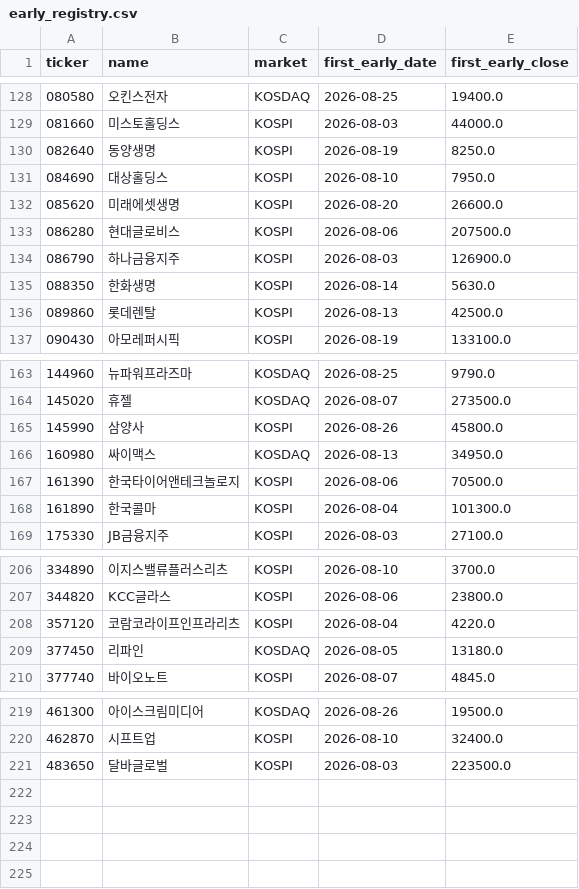
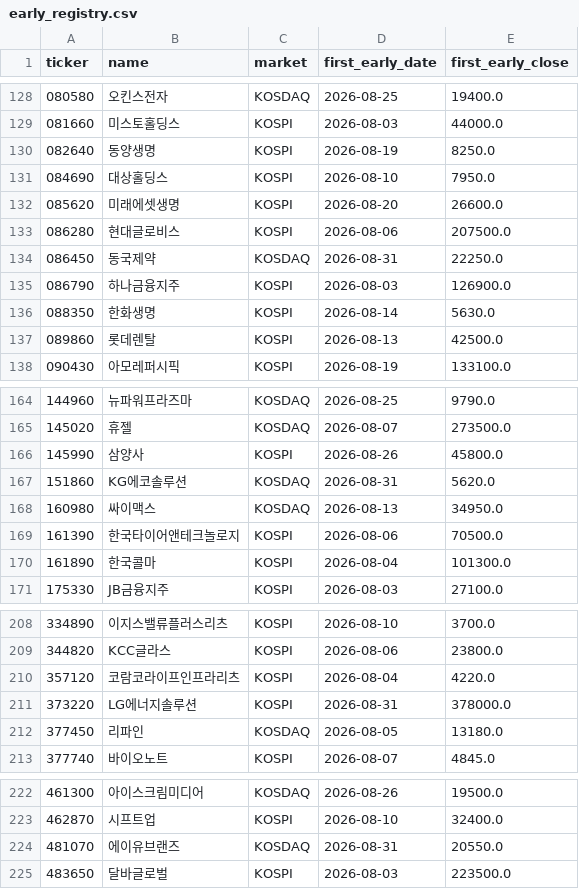
Before and after one commit to UDONGSALI/korea-stock-scanner, a CSV file: data/early_registry.csv, drawn as a sheet; only a part is shown, gaps mark what is left out; the diff names each change by its address in the sheet, - before the commit and + after, or states it on an @@ line.

```diff
--- a/data/early_registry.csv
+++ b/data/early_registry.csv
+row 134: 086450 | 동국제약 | KOSDAQ | 2026-08-31 | 22250.0
+row 167: 151860 | KG에코솔루션 | KOSDAQ | 2026-08-31 | 5620.0
+row 211: 373220 | LG에너지솔루션 | KOSPI | 2026-08-31 | 378000.0
+row 224: 481070 | 에이유브랜즈 | KOSDAQ | 2026-08-31 | 20550.0
```
Also changed, not shown: data/captures.csv, data/early_tracking.csv, 5 other files.
